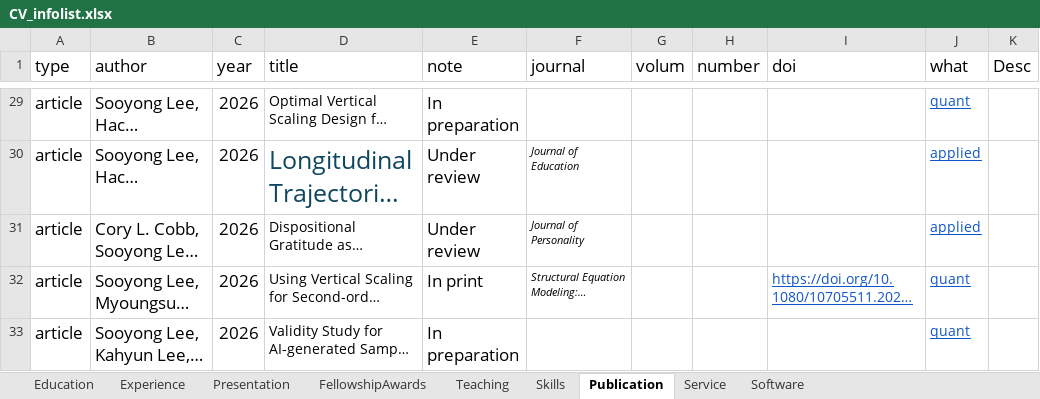
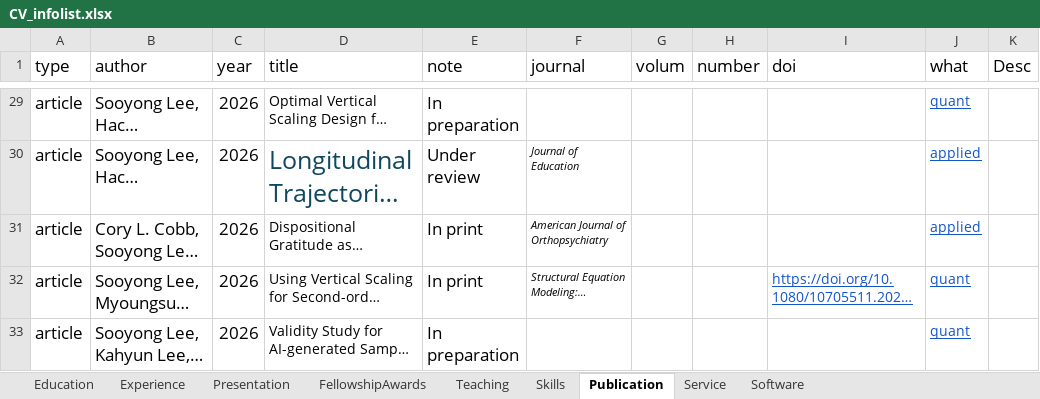
Before and after one commit to sooyongl/sylcv, an Excel workbook: data/CV_infolist.xlsx, sheet Publication, drawn as a sheet; only a part is shown, gaps mark what is left out; long unchanged cells end in …; values as stored, in another font and other column widths than the file's, no borders; the diff names each change by its address in the sheet, - before the commit and + after, or states it on an @@ line.

Commit message:
Update CV_infolist.xlsx

```diff
--- a/data/CV_infolist.xlsx (sheet Publication)
+++ b/data/CV_infolist.xlsx (sheet Publication)
-E31 (note): Under review
+E31 (note): In print
-F31 (journal): Journal of Personality
+F31 (journal): American Journal of Orthopsychiatry
```
